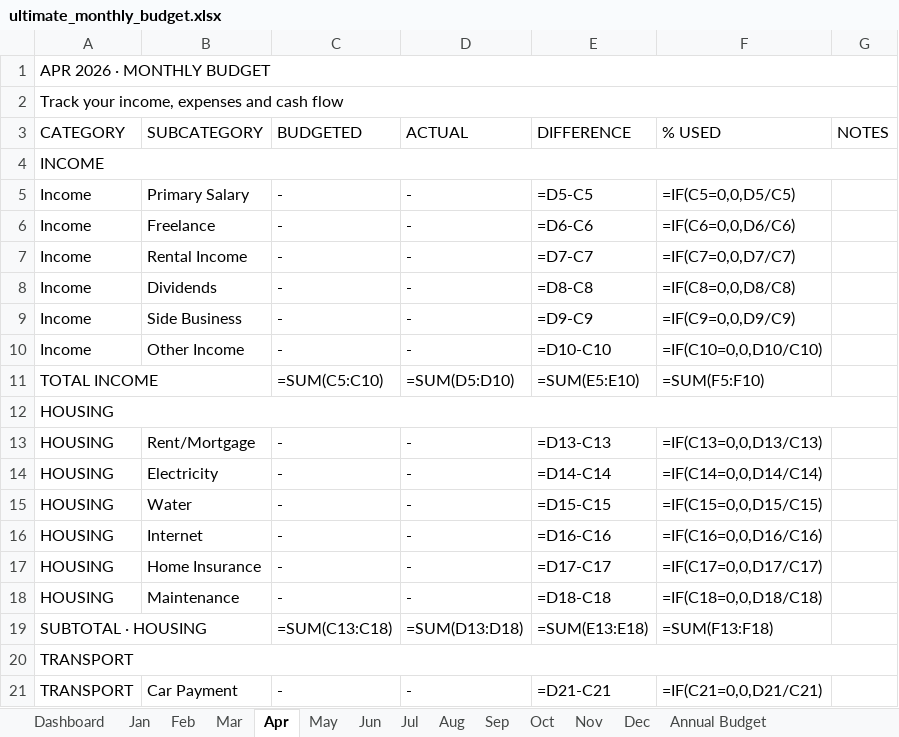
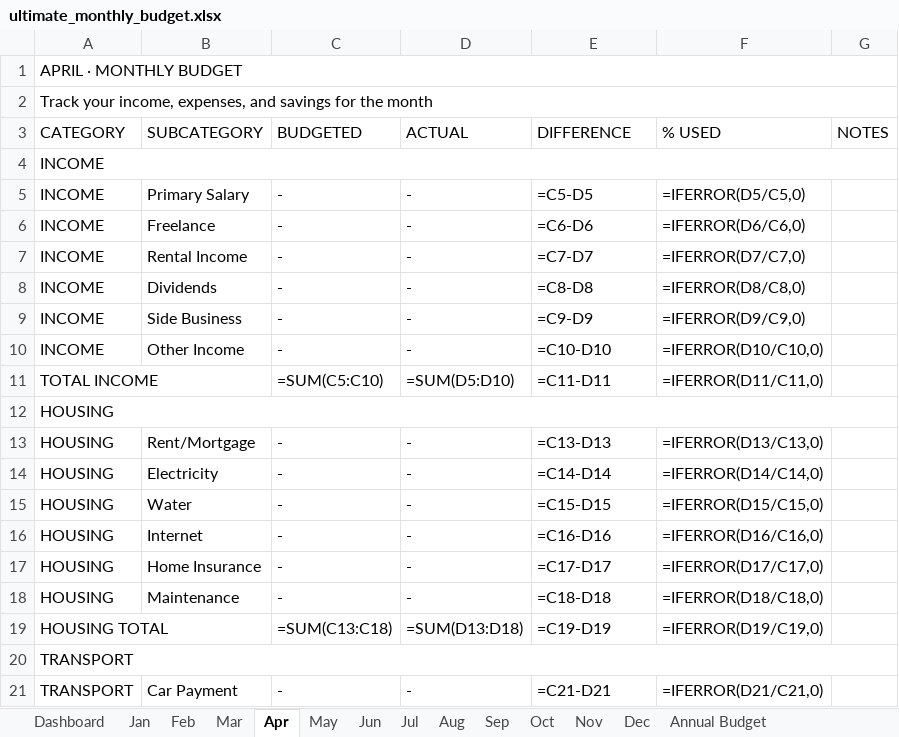
Before and after one commit to Winston09-bit/ouroboros, an Excel workbook: ultimate_monthly_budget.xlsx, sheet Apr, drawn as a sheet; only a part is shown; values as stored, in another font and other column widths than the file's, no cell formats; formulas without a stored value are shown as written; the diff covers the shown part only; the diff names each change by its address in the sheet, - before the commit and + after, or states it on an @@ line.

```diff
--- a/ultimate_monthly_budget.xlsx (sheet Apr)
+++ b/ultimate_monthly_budget.xlsx (sheet Apr)
-A1 (CATEGORY): APR 2026 · MONTHLY BUDGET
+A1 (CATEGORY): APRIL · MONTHLY BUDGET
-A2 (CATEGORY): …your income, expenses and cash flow
+A2 (CATEGORY): …your income, expenses, and savings for the month
-A5:A10 (CATEGORY): Income
+A5:A10 (CATEGORY): INCOME
-E5 (DIFFERENCE): =D5-C5
+E5 (DIFFERENCE): =C5-D5
-F5 (% USED): =IF(C5=0,0,D5/C5)
+F5 (% USED): =IFERROR(D5/C5,0)
-E6 (DIFFERENCE): =D6-C6
+E6 (DIFFERENCE): =C6-D6
-F6 (% USED): =IF(C6=0,0,D6/C6)
+F6 (% USED): =IFERROR(D6/C6,0)
-E7 (DIFFERENCE): =D7-C7
+E7 (DIFFERENCE): =C7-D7
-F7 (% USED): =IF(C7=0,0,D7/C7)
+F7 (% USED): =IFERROR(D7/C7,0)
-E8 (DIFFERENCE): =D8-C8
+E8 (DIFFERENCE): =C8-D8
-F8 (% USED): =IF(C8=0,0,D8/C8)
+F8 (% USED): =IFERROR(D8/C8,0)
-E9 (DIFFERENCE): =D9-C9
+E9 (DIFFERENCE): =C9-D9
-F9 (% USED): =IF(C9=0,0,D9/C9)
+F9 (% USED): =IFERROR(D9/C9,0)
-E10 (DIFFERENCE): =D10-C10
+E10 (DIFFERENCE): =C10-D10
-F10 (% USED): =IF(C10=0,0,D10/C10)
+F10 (% USED): =IFERROR(D10/C10,0)
-E11 (DIFFERENCE): =SUM(E5:E10)
+E11 (DIFFERENCE): =C11-D11
-F11 (% USED): =SUM(F5:F10)
+F11 (% USED): =IFERROR(D11/C11,0)
-E13 (DIFFERENCE): =D13-C13
+E13 (DIFFERENCE): =C13-D13
-F13 (% USED): =IF(C13=0,0,D13/C13)
+F13 (% USED): =IFERROR(D13/C13,0)
-E14 (DIFFERENCE): =D14-C14
+E14 (DIFFERENCE): =C14-D14
-F14 (% USED): =IF(C14=0,0,D14/C14)
+F14 (% USED): =IFERROR(D14/C14,0)
-E15 (DIFFERENCE): =D15-C15
+E15 (DIFFERENCE): =C15-D15
-F15 (% USED): =IF(C15=0,0,D15/C15)
+F15 (% USED): =IFERROR(D15/C15,0)
-E16 (DIFFERENCE): =D16-C16
+E16 (DIFFERENCE): =C16-D16
-F16 (% USED): =IF(C16=0,0,D16/C16)
+F16 (% USED): =IFERROR(D16/C16,0)
-E17 (DIFFERENCE): =D17-C17
+E17 (DIFFERENCE): =C17-D17
-F17 (% USED): =IF(C17=0,0,D17/C17)
+F17 (% USED): =IFERROR(D17/C17,0)
-E18 (DIFFERENCE): =D18-C18
+E18 (DIFFERENCE): =C18-D18
-F18 (% USED): =IF(C18=0,0,D18/C18)
+F18 (% USED): =IFERROR(D18/C18,0)
-A19 (CATEGORY): SUBTOTAL · HOUSING
+A19 (CATEGORY): HOUSING TOTAL
-E19 (DIFFERENCE): =SUM(E13:E18)
+E19 (DIFFERENCE): =C19-D19
-F19 (% USED): =SUM(F13:F18)
+F19 (% USED): =IFERROR(D19/C19,0)
-E21 (DIFFERENCE): =D21-C21
+E21 (DIFFERENCE): =C21-D21
-F21 (% USED): =IF(C21=0,0,D21/C21)
+F21 (% USED): =IFERROR(D21/C21,0)
```
Also changed, not shown: 108 edited cells elsewhere in this sheet, sheet Dashboard, sheet Annual Budget, sheet May, sheet Jun, sheet Jul, sheet Mar, 8 more sheets, cell formats, charts or pictures, 1 other file.
